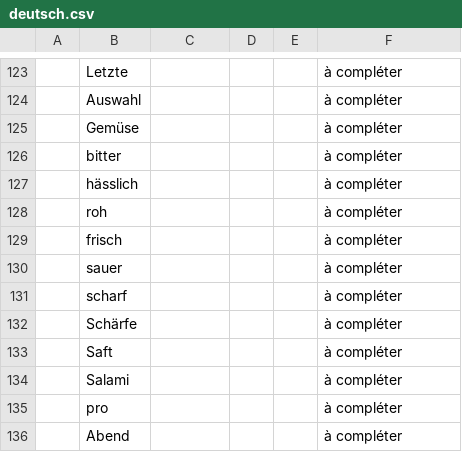
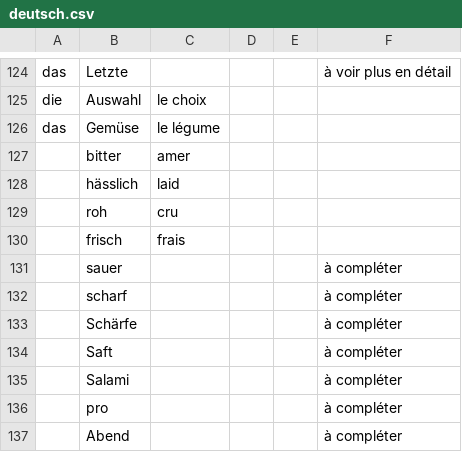
Before and after one commit to M-H92/Alta, a CSV file: alta/assets/data/deutsch.csv, drawn as a sheet; only a part is shown, gaps mark what is left out; addresses are those after the commit; the diff covers the shown part only; the diff names each change by its address in the sheet, - before the commit and + after, or states it on an @@ line.

```diff
--- a/alta/assets/data/deutsch.csv
+++ b/alta/assets/data/deutsch.csv
-A124: (empty)
+A124: das
-F124: à compléter
+F124: à voir plus en détail
-A125: (empty)
+A125: die
-C125: (empty)
+C125: le choix
-F125:F130: à compléter
+F125:F130: (empty)
-A126: (empty)
+A126: das
-C126: (empty)
+C126: le légume
-C127: (empty)
+C127: amer
-C128: (empty)
+C128: laid
-C129: (empty)
+C129: cru
-C130: (empty)
+C130: frais
```
Also changed, not shown: 1 added row and 48 edited cells elsewhere in this file.
